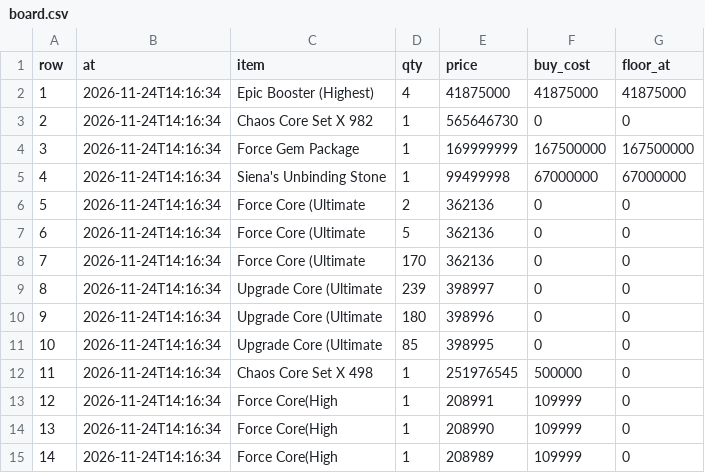
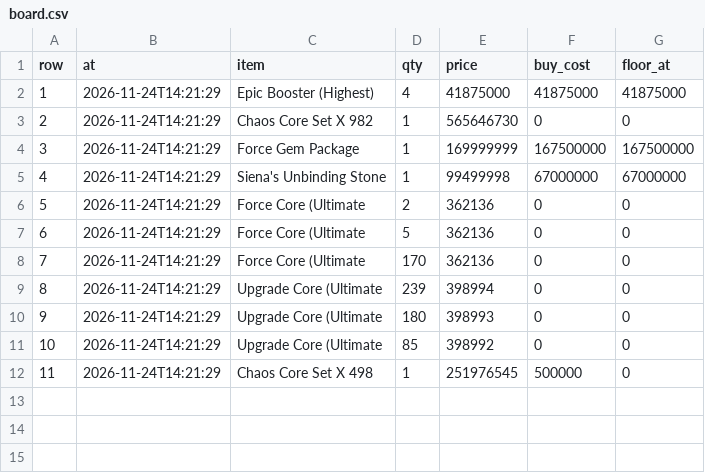
Before and after one commit to tl45663035/cabal_trade, a CSV file: profit_reports/cang/artifacts/board.csv, drawn as a sheet.

```diff
--- a/profit_reports/cang/artifacts/board.csv
+++ b/profit_reports/cang/artifacts/board.csv
@@ -1,15 +1,12 @@
 row,at,item,qty,price,buy_cost,floor_at
-1,2026-11-24T14:16:34,Epic Booster (Highest),4,41875000,41875000,41875000
-2,2026-11-24T14:16:34,Chaos Core Set X 982,1,565646730,0,0
-3,2026-11-24T14:16:34,Force Gem Package,1,169999999,167500000,167500000
-4,2026-11-24T14:16:34,Siena's Unbinding Stone,1,99499998,67000000,67000000
-5,2026-11-24T14:16:34,Force Core (Ultimate,2,362136,0,0
-6,2026-11-24T14:16:34,Force Core (Ultimate,5,362136,0,0
-7,2026-11-24T14:16:34,Force Core (Ultimate,170,362136,0,0
-8,2026-11-24T14:16:34,Upgrade Core (Ultimate,239,398997,0,0
-9,2026-11-24T14:16:34,Upgrade Core (Ultimate,180,398996,0,0
-10,2026-11-24T14:16:34,Upgrade Core (Ultimate,85,398995,0,0
-11,2026-11-24T14:16:34,Chaos Core Set X 498,1,251976545,500000,0
-12,2026-11-24T14:16:34,Force Core(High,1,208991,109999,0
-13,2026-11-24T14:16:34,Force Core(High,1,208990,109999,0
-14,2026-11-24T14:16:34,Force Core(High,1,208989,109999,0
+1,2026-11-24T14:21:29,Epic Booster (Highest),4,41875000,41875000,41875000
+2,2026-11-24T14:21:29,Chaos Core Set X 982,1,565646730,0,0
+3,2026-11-24T14:21:29,Force Gem Package,1,169999999,167500000,167500000
+4,2026-11-24T14:21:29,Siena's Unbinding Stone,1,99499998,67000000,67000000
+5,2026-11-24T14:21:29,Force Core (Ultimate,2,362136,0,0
+6,2026-11-24T14:21:29,Force Core (Ultimate,5,362136,0,0
+7,2026-11-24T14:21:29,Force Core (Ultimate,170,362136,0,0
+8,2026-11-24T14:21:29,Upgrade Core (Ultimate,239,398994,0,0
+9,2026-11-24T14:21:29,Upgrade Core (Ultimate,180,398993,0,0
+10,2026-11-24T14:21:29,Upgrade Core (Ultimate,85,398992,0,0
+11,2026-11-24T14:21:29,Chaos Core Set X 498,1,251976545,500000,0
```
Also changed, not shown: profit_reports/cang/artifacts/networth_history.csv, profit_reports/cang/artifacts/sales.csv, 4 other files.
